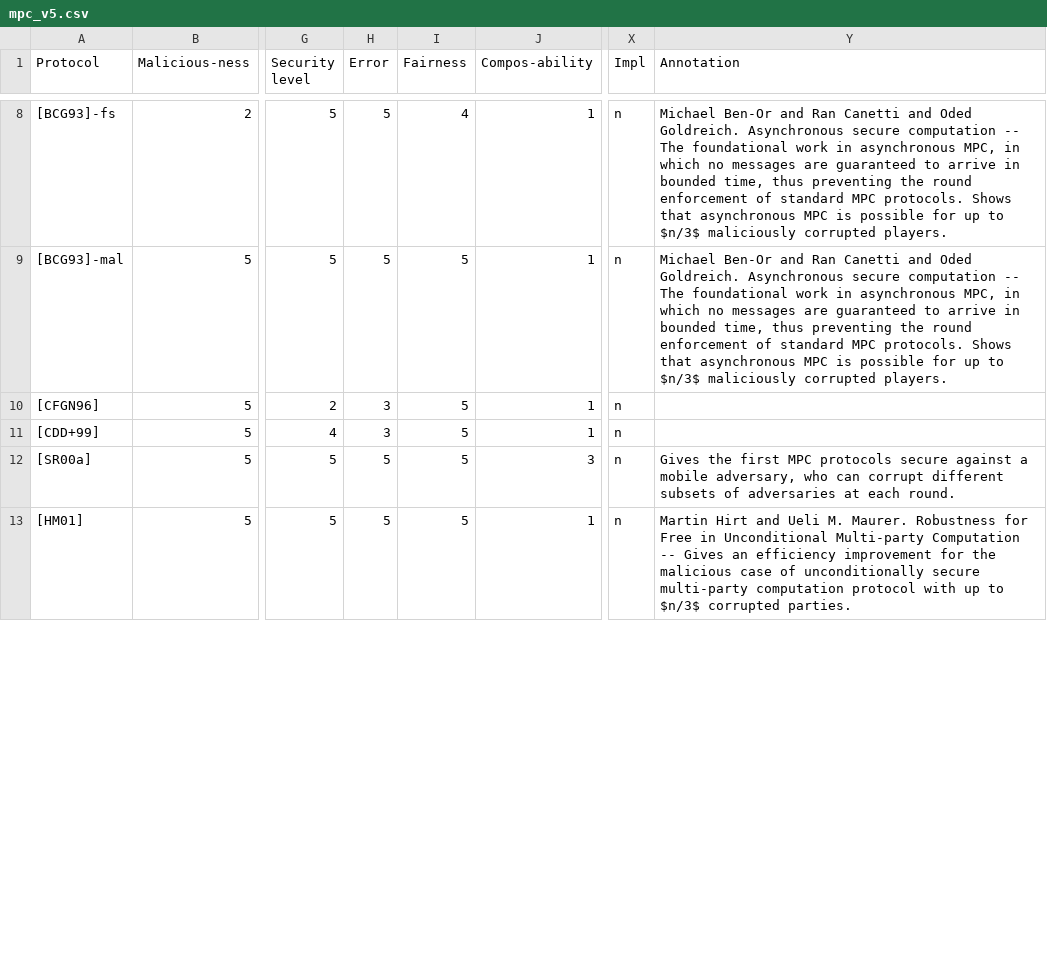
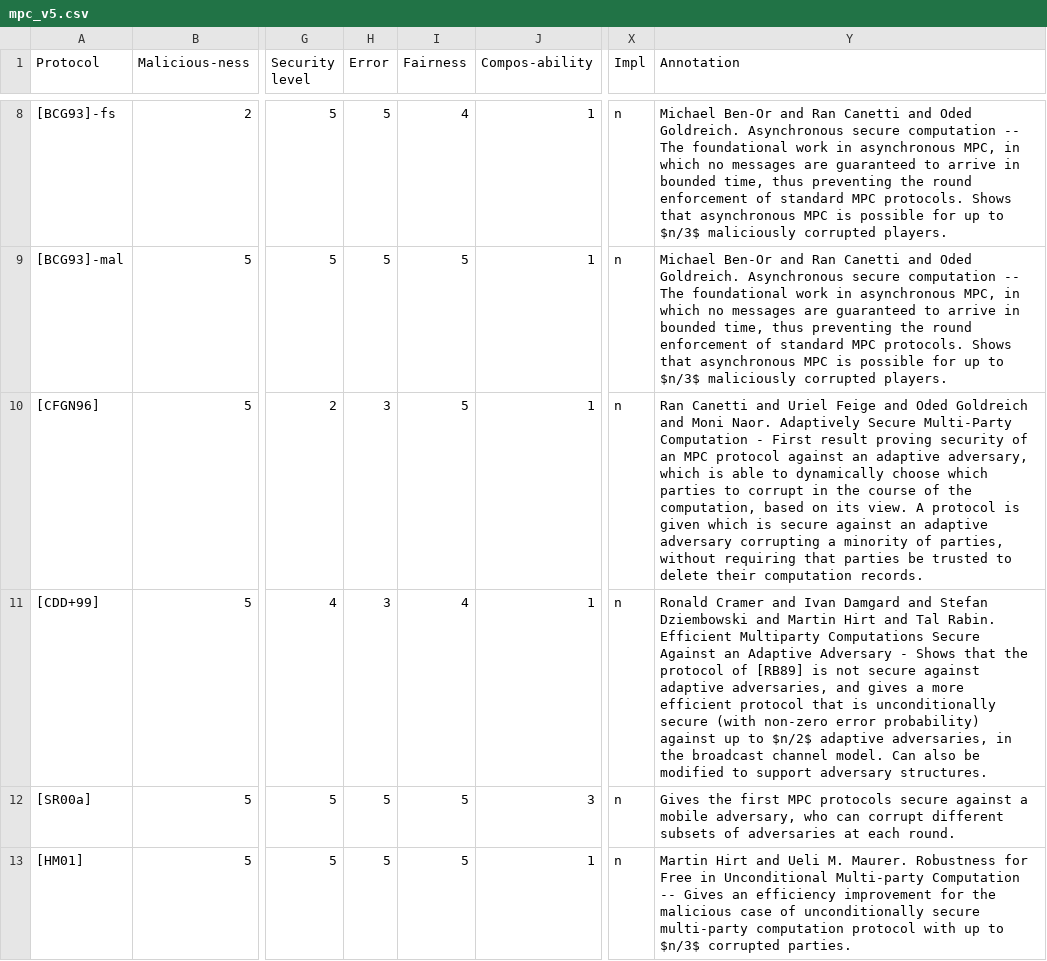
Before and after one commit to nxbdi/syssc-ui, a CSV file: mpc_v5.csv, drawn as a sheet; only a part is shown, gaps mark what is left out; the diff covers the shown part only; the diff names each change by its address in the sheet, - before the commit and + after, or states it on an @@ line.

```diff
--- a/mpc_v5.csv
+++ b/mpc_v5.csv
-Y10 (Annotation): (empty)
+Y10 (Annotation): Ran Canetti and Uriel Feige and Oded Goldreich and Moni Naor. Adaptively Secure Multi-Party Computation - First result proving security of an MPC protocol against an adaptive adversary, which is able to dynamically choose which parties to corrupt in the course of the computation, based on its view. A protocol is given which is secure against an adaptive adversary corrupting a minority of parties, without requiring that parties be trusted to delete their computation records.
-I11 (Fairness): 5
+I11 (Fairness): 4
-Y11 (Annotation): (empty)
+Y11 (Annotation): Ronald Cramer and Ivan Damgard and Stefan Dziembowski and Martin Hirt and Tal Rabin. Efficient Multiparty Computations Secure Against an Adaptive Adversary - Shows that the protocol of [RB89] is not secure against adaptive adversaries, and gives a more efficient protocol that is unconditionally secure (with non-zero error probability) against up to $n/2$ adaptive adversaries, in the broadcast channel model. Can also be modified to support adversary structures.
```
Also changed, not shown: 1 added row, 1 removed row and 7 edited cells elsewhere in this file, 1 other file.
